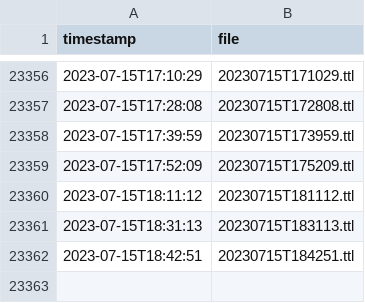
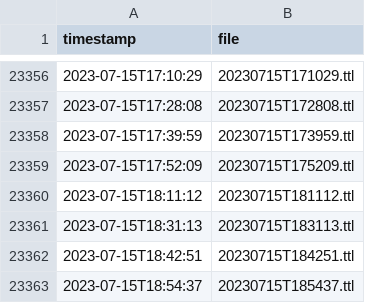
Before and after one commit to TREEcg/Blue-Bike-to-OSLO, a CSV file: list.csv, drawn as a sheet; only a part is shown, gaps mark what is left out.

```diff
--- a/list.csv
+++ b/list.csv
@@ -23362 +23362,2 @@ timestamp,file
 2023-07-15T18:42:51,20230715T184251.ttl
+2023-07-15T18:54:37,20230715T185437.ttl
```
Also changed, not shown: 2 other files.
